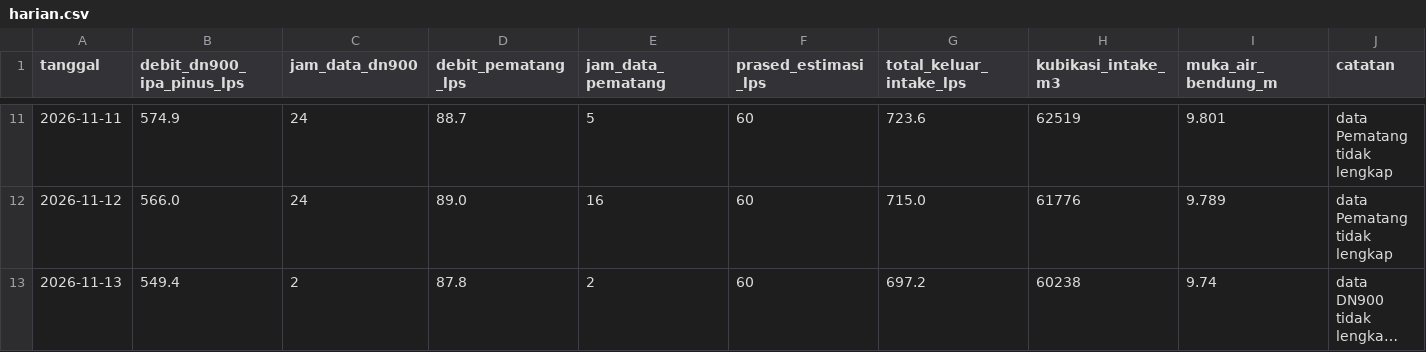
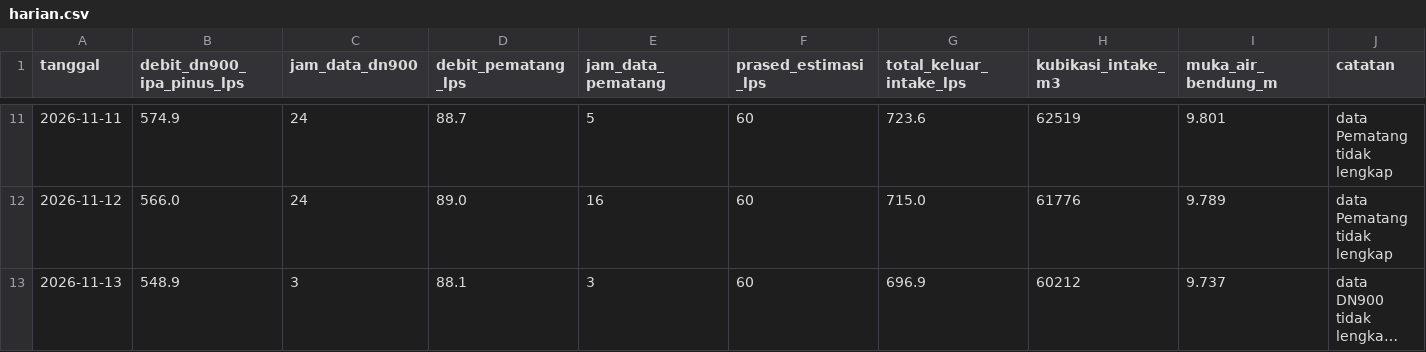
Before and after one commit to BPAMBanjarbakula/SkematikSPAM, a CSV file: harian.csv, drawn as a sheet; only a part is shown, gaps mark what is left out; long unchanged cells end in …; the diff names each change by its address in the sheet, - before the commit and + after, or states it on an @@ line.

Commit message:
Data flowmeter 2026-11-12T18:26:26Z

```diff
--- a/harian.csv
+++ b/harian.csv
-B13 (debit_dn900_ipa_pinus_lps): 549.4
+B13 (debit_dn900_ipa_pinus_lps): 548.9
-C13 (jam_data_dn900): 2
+C13 (jam_data_dn900): 3
-D13 (debit_pematang_lps): 87.8
+D13 (debit_pematang_lps): 88.1
-E13 (jam_data_pematang): 2
+E13 (jam_data_pematang): 3
-G13 (total_keluar_intake_lps): 697.2
+G13 (total_keluar_intake_lps): 696.9
-H13 (kubikasi_intake_m3): 60238
+H13 (kubikasi_intake_m3): 60212
-I13 (muka_air_bendung_m): 9.74
+I13 (muka_air_bendung_m): 9.737
```
Also changed, not shown: 1 other file.
